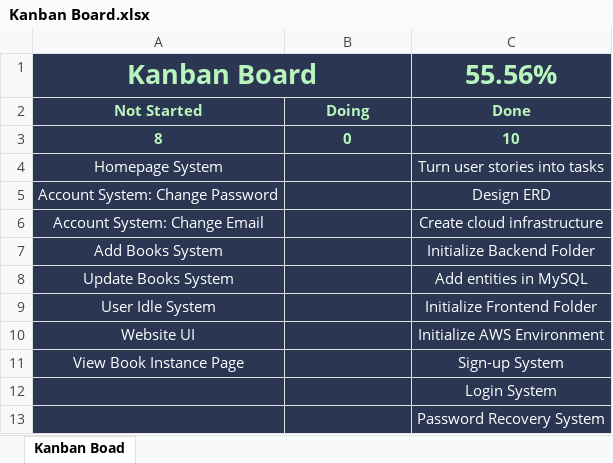
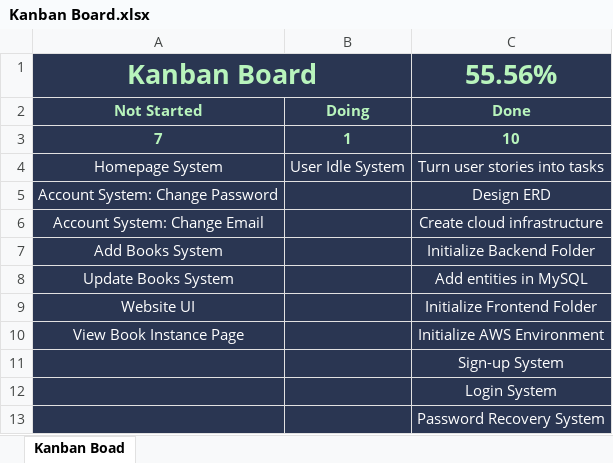
Before and after one commit to teruteruOuO/NoteStrip, an Excel workbook: documents/Kanban Board.xlsx, sheet Kanban Boad, drawn as a sheet; values as stored, in another font and other column widths than the file's, no borders; removed rows and columns are numbered as before the commit, all else as after; the diff names each change by its address in the sheet, - before the commit and + after, or states it on an @@ line.

```diff
--- a/documents/Kanban Board.xlsx (sheet Kanban Boad)
+++ b/documents/Kanban Board.xlsx (sheet Kanban Boad)
-row 3: 8 | 0 | 10
+row 3: 7 | 1 | 10
-B4: (empty)
+B4: User Idle System
-row 9: User Idle System |  | Initialize Frontend Folder
-C9: Initialize AWS Environment
+C9: Initialize Frontend Folder
-C10: Sign-up System
+C10: Initialize AWS Environment
+row 11:  |  | Sign-up System
```
Also changed, not shown: 8 other files.
